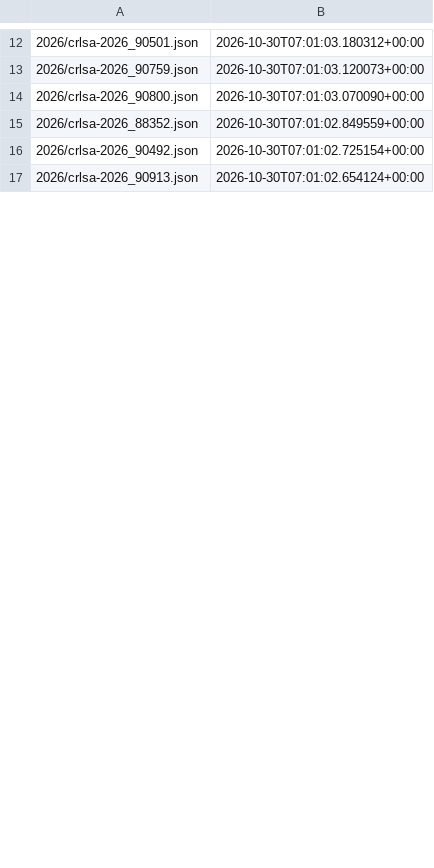
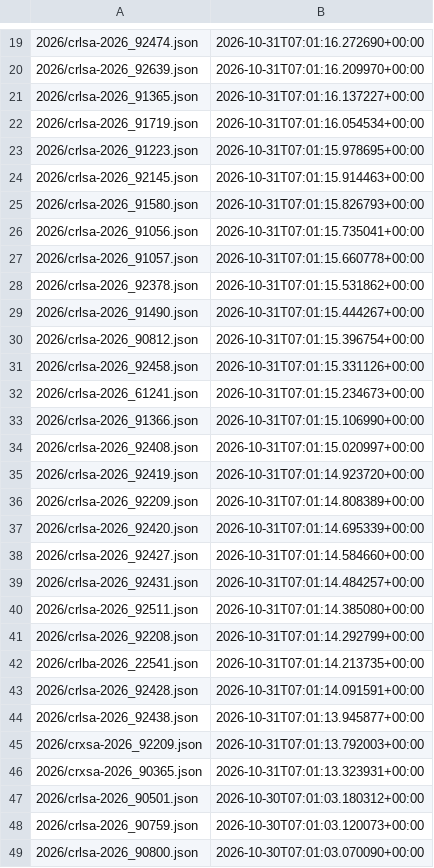
Before and after one commit to ctrliq/advisories, a CSV file: csaf/advisories/rocky/changes.csv, drawn as a sheet; only a part is shown, gaps mark what is left out; the shorter side is filled out with more unchanged rows; the diff covers the shown part only.

```diff
--- a/csaf/advisories/rocky/changes.csv
+++ b/csaf/advisories/rocky/changes.csv
@@ -12 +19,29 @@
+"2026/crlsa-2026_92474.json","2026-10-31T07:01:16.272690+00:00"
+"2026/crlsa-2026_92639.json","2026-10-31T07:01:16.209970+00:00"
+"2026/crlsa-2026_91365.json","2026-10-31T07:01:16.137227+00:00"
+"2026/crlsa-2026_91719.json","2026-10-31T07:01:16.054534+00:00"
+"2026/crlsa-2026_91223.json","2026-10-31T07:01:15.978695+00:00"
+"2026/crlsa-2026_92145.json","2026-10-31T07:01:15.914463+00:00"
+"2026/crlsa-2026_91580.json","2026-10-31T07:01:15.826793+00:00"
+"2026/crlsa-2026_91056.json","2026-10-31T07:01:15.735041+00:00"
+"2026/crlsa-2026_91057.json","2026-10-31T07:01:15.660778+00:00"
+"2026/crlsa-2026_92378.json","2026-10-31T07:01:15.531862+00:00"
+"2026/crlsa-2026_91490.json","2026-10-31T07:01:15.444267+00:00"
+"2026/crlsa-2026_90812.json","2026-10-31T07:01:15.396754+00:00"
+"2026/crlsa-2026_92458.json","2026-10-31T07:01:15.331126+00:00"
+"2026/crlsa-2026_61241.json","2026-10-31T07:01:15.234673+00:00"
+"2026/crlsa-2026_91366.json","2026-10-31T07:01:15.106990+00:00"
+"2026/crlsa-2026_92408.json","2026-10-31T07:01:15.020997+00:00"
+"2026/crlsa-2026_92419.json","2026-10-31T07:01:14.923720+00:00"
+"2026/crlsa-2026_92209.json","2026-10-31T07:01:14.808389+00:00"
+"2026/crlsa-2026_92420.json","2026-10-31T07:01:14.695339+00:00"
+"2026/crlsa-2026_92427.json","2026-10-31T07:01:14.584660+00:00"
+"2026/crlsa-2026_92431.json","2026-10-31T07:01:14.484257+00:00"
+"2026/crlsa-2026_92511.json","2026-10-31T07:01:14.385080+00:00"
+"2026/crlsa-2026_92208.json","2026-10-31T07:01:14.292799+00:00"
+"2026/crlba-2026_22541.json","2026-10-31T07:01:14.213735+00:00"
+"2026/crlsa-2026_92428.json","2026-10-31T07:01:14.091591+00:00"
+"2026/crlsa-2026_92438.json","2026-10-31T07:01:13.945877+00:00"
+"2026/crxsa-2026_92209.json","2026-10-31T07:01:13.792003+00:00"
+"2026/crxsa-2026_90365.json","2026-10-31T07:01:13.323931+00:00"
 "2026/crlsa-2026_90501.json","2026-10-30T07:01:03.180312+00:00"
```
Also changed, not shown: 7 added rows, 3 removed rows and 11 edited cells elsewhere in this file.
